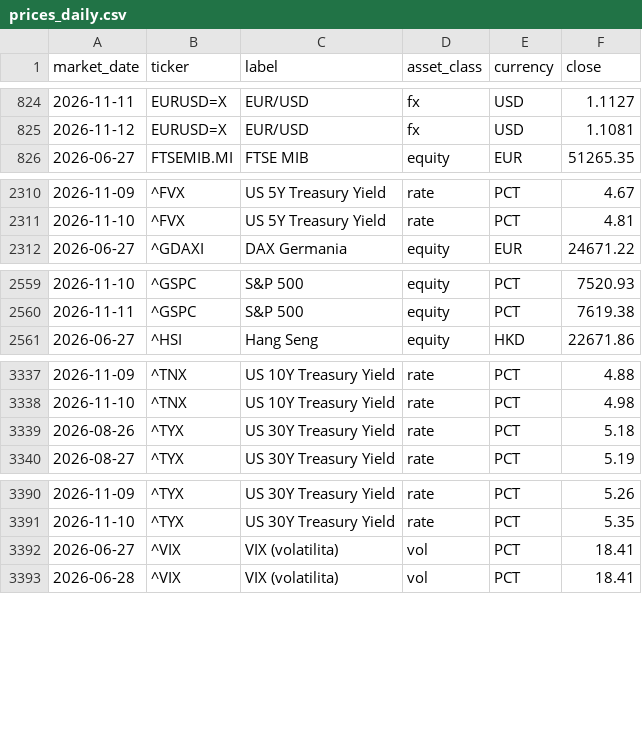
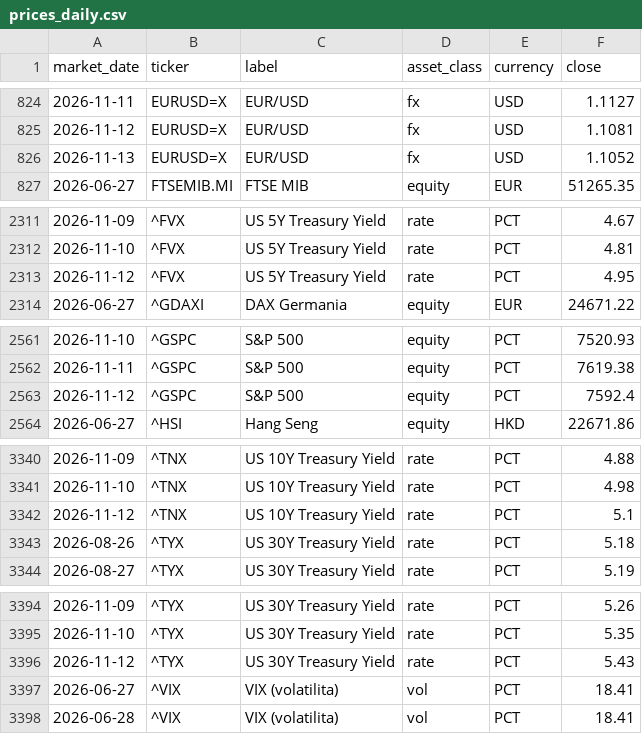
Before and after one commit to flenghij27-cb27/moneys-monitor, a CSV file: data/prices_daily.csv, drawn as a sheet; only a part is shown, gaps mark what is left out; the diff covers the shown part only.

```diff
--- a/data/prices_daily.csv
+++ b/data/prices_daily.csv
@@ -825,2 +825,3 @@ market_date,ticker,label,asset_class,currency,close
 2026-11-12,EURUSD=X,EUR/USD,fx,USD,1.1081
+2026-11-13,EURUSD=X,EUR/USD,fx,USD,1.1052
 2026-06-27,FTSEMIB.MI,FTSE MIB,equity,EUR,51265.35
@@ -2311,2 +2312,3 @@ market_date,ticker,label,asset_class,currency,close
 2026-11-10,^FVX,US 5Y Treasury Yield,rate,PCT,4.81
+2026-11-12,^FVX,US 5Y Treasury Yield,rate,PCT,4.95
 2026-06-27,^GDAXI,DAX Germania,equity,EUR,24671.22
@@ -2560,2 +2562,3 @@ market_date,ticker,label,asset_class,currency,close
 2026-11-11,^GSPC,S&P 500,equity,PCT,7619.38
+2026-11-12,^GSPC,S&P 500,equity,PCT,7592.4
 2026-06-27,^HSI,Hang Seng,equity,HKD,22671.86
@@ -3338,2 +3341,3 @@ market_date,ticker,label,asset_class,currency,close
 2026-11-10,^TNX,US 10Y Treasury Yield,rate,PCT,4.98
+2026-11-12,^TNX,US 10Y Treasury Yield,rate,PCT,5.1
 2026-08-26,^TYX,US 30Y Treasury Yield,rate,PCT,5.18
@@ -3391,2 +3395,3 @@ market_date,ticker,label,asset_class,currency,close
 2026-11-10,^TYX,US 30Y Treasury Yield,rate,PCT,5.35
+2026-11-12,^TYX,US 30Y Treasury Yield,rate,PCT,5.43
 2026-06-27,^VIX,VIX (volatilita),vol,PCT,18.41
```
Also changed, not shown: 1 added row and 3 edited cells elsewhere in this file, data/prices.csv, 6 other files.
